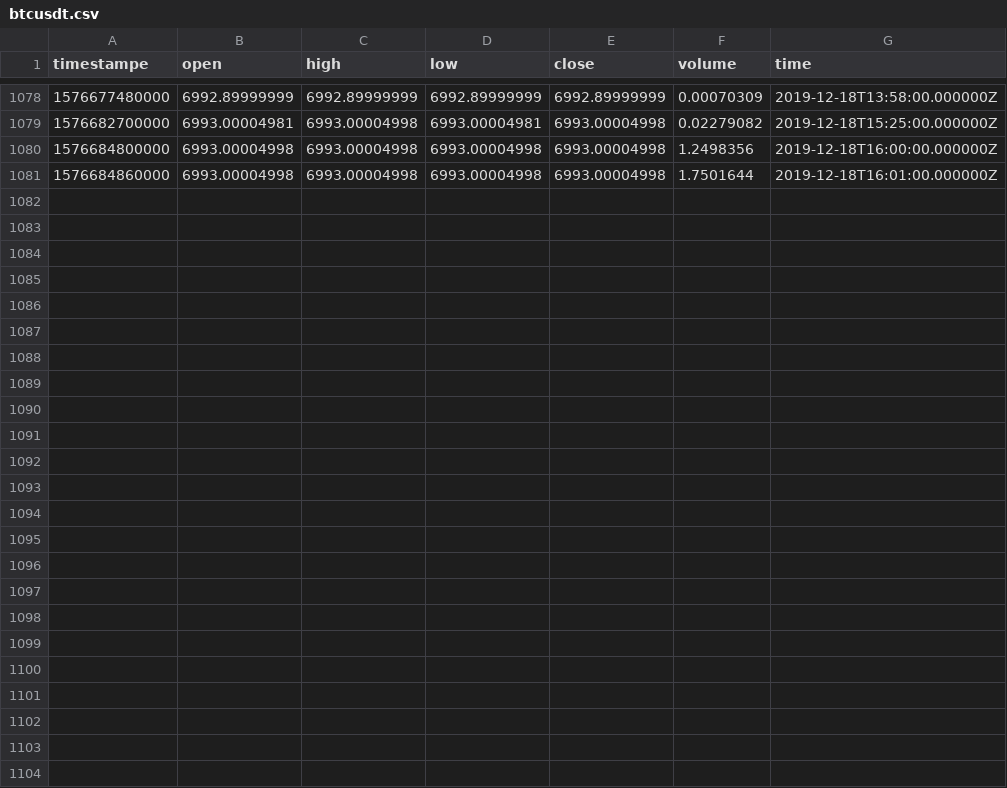
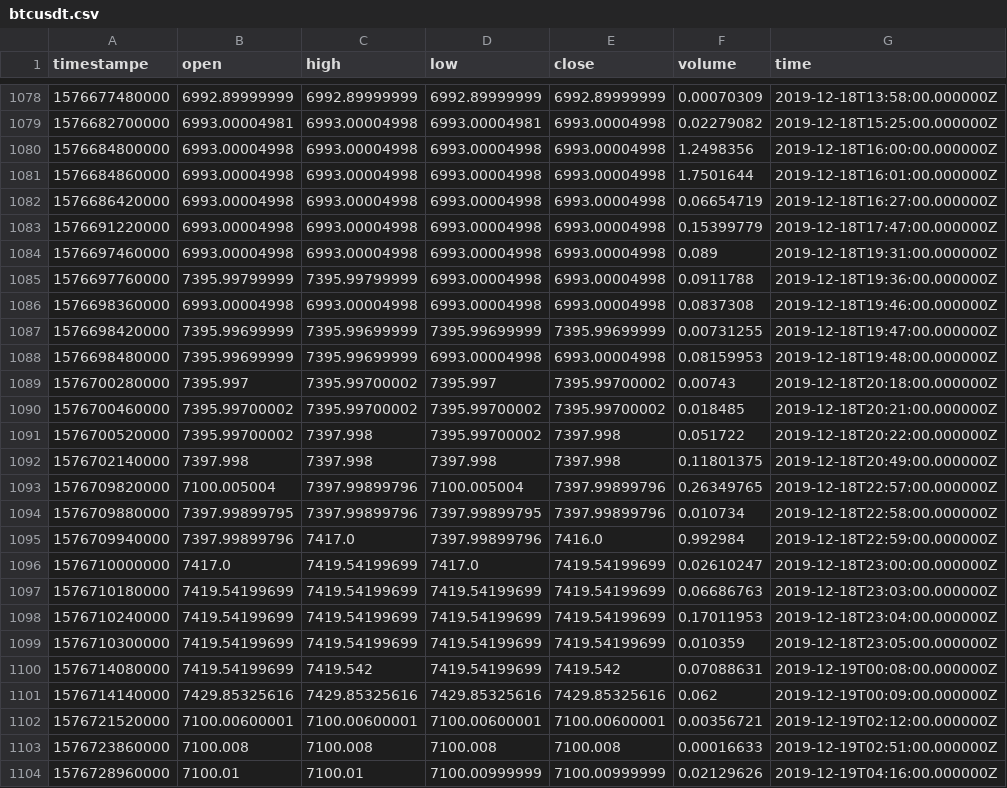
Before and after one commit to RandomEstimate/DataCollector, a CSV file: upbit/btcusdt.csv, drawn as a sheet; only a part is shown, gaps mark what is left out.

```diff
--- a/upbit/btcusdt.csv
+++ b/upbit/btcusdt.csv
@@ -1081 +1081,24 @@ timestampe,open,high,low,close,volume,time
 1576684860000,6993.00004998,6993.00004998,6993.00004998,6993.00004998,1.7501644,2019-12-18T16:01:00.000000Z
+1576686420000,6993.00004998,6993.00004998,6993.00004998,6993.00004998,0.06654719,2019-12-18T16:27:00.000000Z
+1576691220000,6993.00004998,6993.00004998,6993.00004998,6993.00004998,0.15399779,2019-12-18T17:47:00.000000Z
+1576697460000,6993.00004998,6993.00004998,6993.00004998,6993.00004998,0.089,2019-12-18T19:31:00.000000Z
+1576697760000,7395.99799999,7395.99799999,6993.00004998,6993.00004998,0.0911788,2019-12-18T19:36:00.000000Z
+1576698360000,6993.00004998,6993.00004998,6993.00004998,6993.00004998,0.0837308,2019-12-18T19:46:00.000000Z
+1576698420000,7395.99699999,7395.99699999,7395.99699999,7395.99699999,0.00731255,2019-12-18T19:47:00.000000Z
+1576698480000,7395.99699999,7395.99699999,6993.00004998,6993.00004998,0.08159953,2019-12-18T19:48:00.000000Z
+1576700280000,7395.997,7395.99700002,7395.997,7395.99700002,0.00743,2019-12-18T20:18:00.000000Z
+1576700460000,7395.99700002,7395.99700002,7395.99700002,7395.99700002,0.018485,2019-12-18T20:21:00.000000Z
+1576700520000,7395.99700002,7397.998,7395.99700002,7397.998,0.051722,2019-12-18T20:22:00.000000Z
+1576702140000,7397.998,7397.998,7397.998,7397.998,0.11801375,2019-12-18T20:49:00.000000Z
+1576709820000,7100.005004,7397.99899796,7100.005004,7397.99899796,0.26349765,2019-12-18T22:57:00.000000Z
+1576709880000,7397.99899795,7397.99899796,7397.99899795,7397.99899796,0.010734,2019-12-18T22:58:00.000000Z
+1576709940000,7397.99899796,7417.0,7397.99899796,7416.0,0.992984,2019-12-18T22:59:00.000000Z
+1576710000000,7417.0,7419.54199699,7417.0,7419.54199699,0.02610247,2019-12-18T23:00:00.000000Z
+1576710180000,7419.54199699,7419.54199699,7419.54199699,7419.54199699,0.06686763,2019-12-18T23:03:00.000000Z
+1576710240000,7419.54199699,7419.54199699,7419.54199699,7419.54199699,0.17011953,2019-12-18T23:04:00.000000Z
+1576710300000,7419.54199699,7419.54199699,7419.54199699,7419.54199699,0.010359,2019-12-18T23:05:00.000000Z
+1576714080000,7419.54199699,7419.542,7419.54199699,7419.542,0.07088631,2019-12-19T00:08:00.000000Z
+1576714140000,7429.85325616,7429.85325616,7429.85325616,7429.85325616,0.062,2019-12-19T00:09:00.000000Z
+1576721520000,7100.00600001,7100.00600001,7100.00600001,7100.00600001,0.00356721,2019-12-19T02:12:00.000000Z
+1576723860000,7100.008,7100.008,7100.008,7100.008,0.00016633,2019-12-19T02:51:00.000000Z
+1576728960000,7100.01,7100.01,7100.00999999,7100.00999999,0.02129626,2019-12-19T04:16:00.000000Z
```
Also changed, not shown: upbit/ethusdt.csv, 29 other files.
